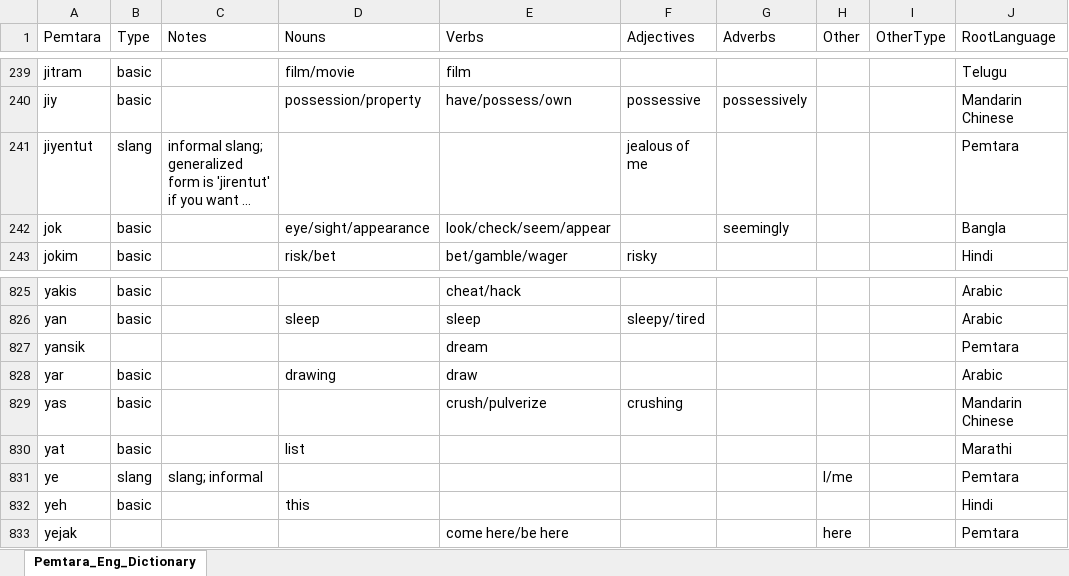
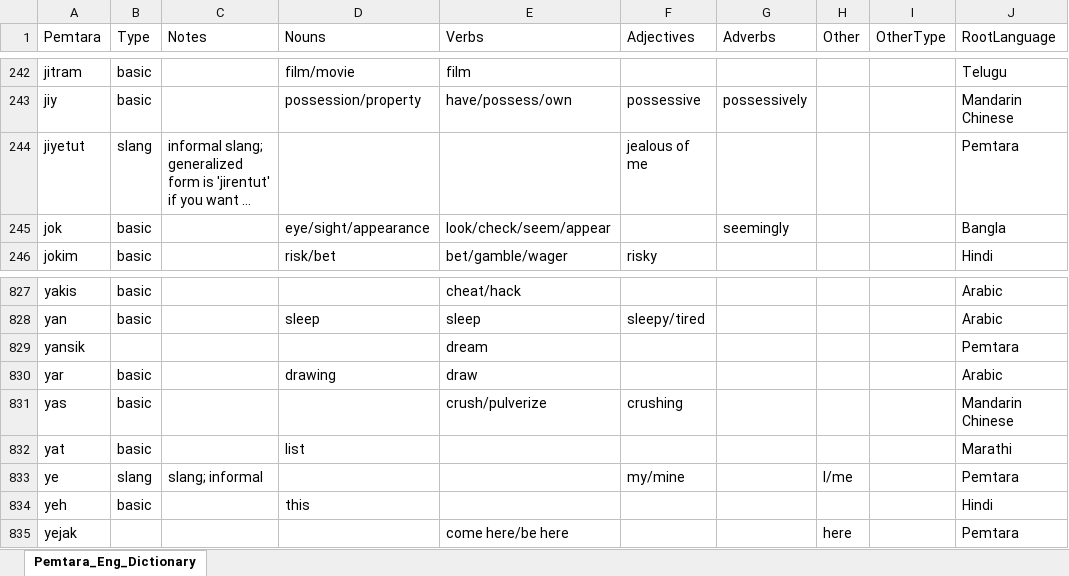
Before and after one commit to brushscape/Orostara-Dictionary, an Excel workbook: files/Pemtara_Eng_Dictionary.xlsx, sheet Pemtara_Eng_Dictionary, drawn as a sheet; only a part is shown, gaps mark what is left out; long unchanged cells end in …; values as stored, in another font and other column widths than the file's, no borders; table styles not drawn; addresses are those after the commit; the diff covers the shown part only; the diff names each change by its address in the sheet, - before the commit and + after, or states it on an @@ line.

```diff
--- a/files/Pemtara_Eng_Dictionary.xlsx (sheet Pemtara_Eng_Dictionary)
+++ b/files/Pemtara_Eng_Dictionary.xlsx (sheet Pemtara_Eng_Dictionary)
-A244 (Pemtara): jiyentut
+A244 (Pemtara): jiyetut
-F833 (Adjectives): (empty)
+F833 (Adjectives): my/mine
```
Also changed, not shown: 3 added rows, 1 removed row and 9 edited cells elsewhere in this sheet, 2 other files.
